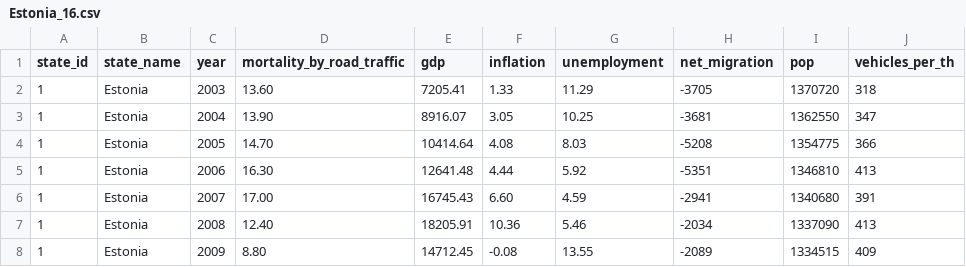
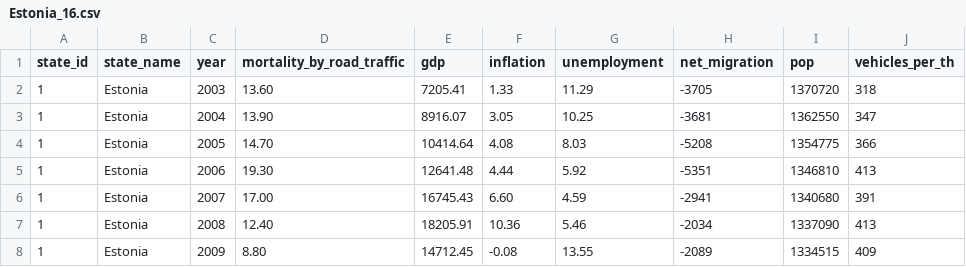
Before and after one commit to federicaresta00/Estonia_16, a CSV file: Estonia_16.csv, drawn as a sheet; only a part is shown.

Commit message:
Update Estonia_16.csv

```diff
--- a/Estonia_16.csv
+++ b/Estonia_16.csv
@@ -4,3 +4,3 @@ state_id, state_name, year, mortality_by_road_traffic, gdp, inflation, unemploym
 1, Estonia, 2005, 14.70, 10414.64, 4.08, 8.03, -5208, 1354775, 366
-1, Estonia, 2006, 16.30, 12641.48, 4.44, 5.92, -5351, 1346810, 413
+1, Estonia, 2006, 19.30, 12641.48, 4.44, 5.92, -5351, 1346810, 413
 1, Estonia, 2007, 17.00, 16745.43, 6.60, 4.59, -2941, 1340680, 391
```
